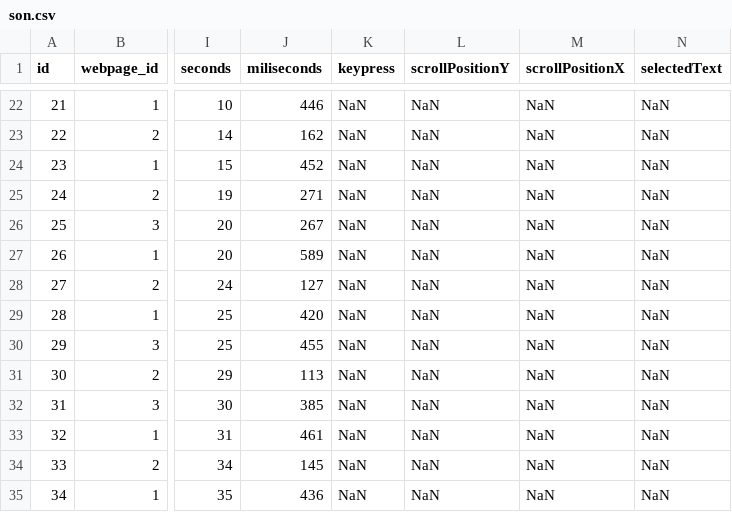
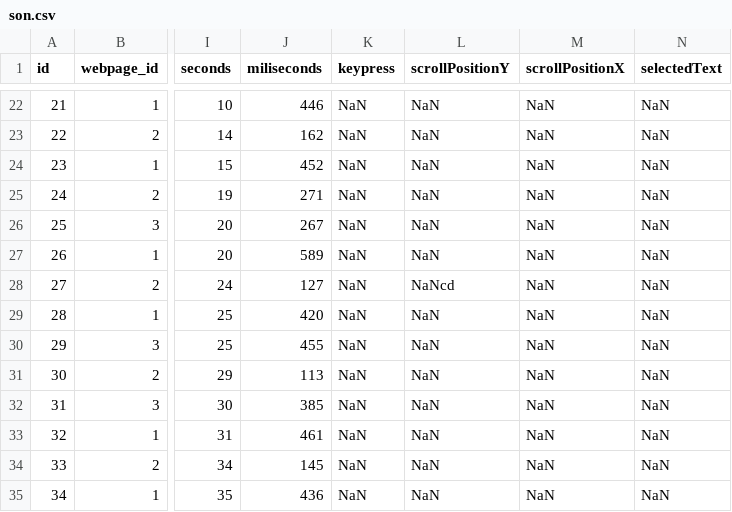
Before and after one commit to maximzubkov/Python_Project, a CSV file: analysis/son.csv, drawn as a sheet; only a part is shown, gaps mark what is left out; the diff names each change by its address in the sheet, - before the commit and + after, or states it on an @@ line.

Commit message:
db to csv function for future analysis

```diff
--- a/analysis/son.csv
+++ b/analysis/son.csv
-L28 (scrollPositionY): NaN
+L28 (scrollPositionY): NaNcd
```
Also changed, not shown: 1 other file.
